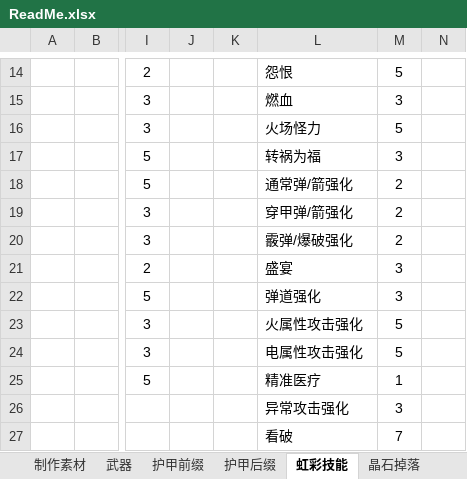
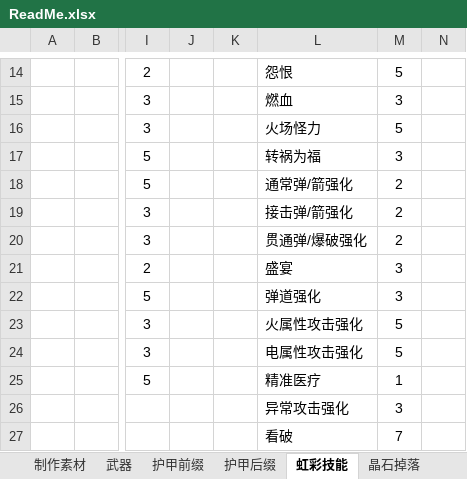
Before and after one commit to DreamBlueSun/7daystodie, an Excel workbook: IridescentAlchemy-TraceOfBattle/ReadMe.xlsx, sheet 虹彩技能, drawn as a sheet; only a part is shown, gaps mark what is left out; values as stored, in another font and other column widths than the file's, no borders; the diff names each change by its address in the sheet, - before the commit and + after, or states it on an @@ line.

Commit message:
IridescentAlchemy-TraceOfBattle 所有武器进行了平衡性调整 贯通强化改为：接击弹/箭强化 霰弹强化改为：贯通弹/爆破强化

```diff
--- a/IridescentAlchemy-TraceOfBattle/ReadMe.xlsx (sheet 虹彩技能)
+++ b/IridescentAlchemy-TraceOfBattle/ReadMe.xlsx (sheet 虹彩技能)
-L19: 穿甲弹/箭强化
+L19: 接击弹/箭强化
-L20: 霰弹/爆破强化
+L20: 贯通弹/爆破强化
```
Also changed, not shown: sheet 武器, sheet 护甲后缀, 5 other files.
